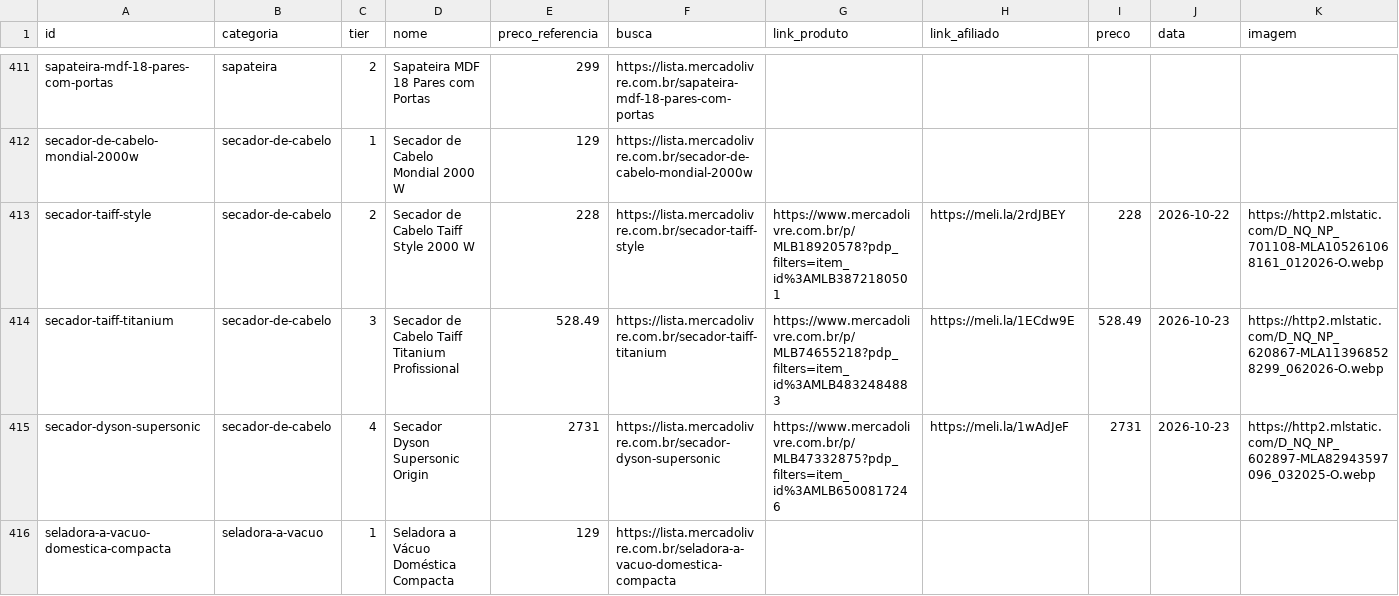
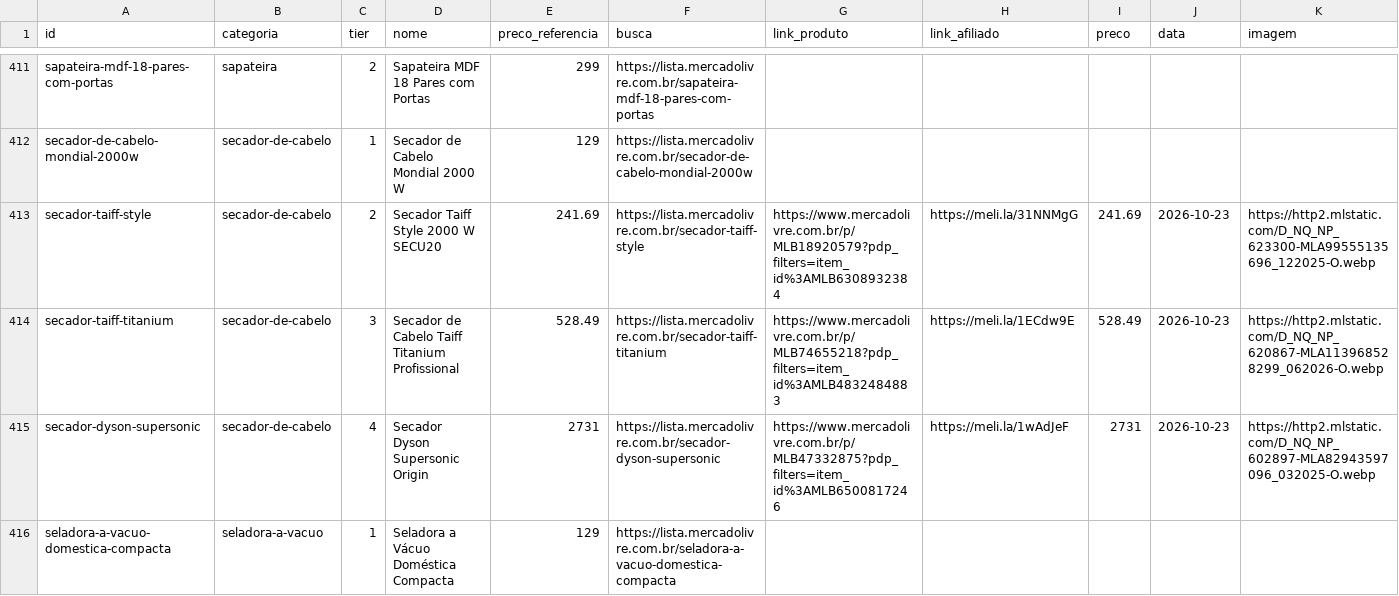
Before and after one commit to ThiagoBfim/house-shopping, a CSV file: data/affiliate/mercadolivre.csv, drawn as a sheet; only a part is shown, gaps mark what is left out.

```diff
--- a/data/affiliate/mercadolivre.csv
+++ b/data/affiliate/mercadolivre.csv
@@ -412,3 +412,3 @@ sapateira-mdf-18-pares-com-portas;sapateira;2;Sapateira MDF 18 Pares com Portas;
 secador-de-cabelo-mondial-2000w;secador-de-cabelo;1;Secador de Cabelo Mondial 2000 W;129;https://lista.mercadolivre.com.br/secador-de-cabelo-mondial-2000w;;;;;
-secador-taiff-style;secador-de-cabelo;2;Secador de Cabelo Taiff Style 2000 W;228;https://lista.mercadolivre.com.br/secador-taiff-style;https://www.mercadolivre.com.br/p/MLB18920578?pdp_filters=item_id%3AMLB3872180501;https://meli.la/2rdJBEY;228;2026-10-22;https://http2.mlstatic.com/D_NQ_NP_701108-MLA105261068161_012026-O.webp
+secador-taiff-style;secador-de-cabelo;2;Secador Taiff Style 2000 W SECU20;241.69;https://lista.mercadolivre.com.br/secador-taiff-style;https://www.mercadolivre.com.br/p/MLB18920579?pdp_filters=item_id%3AMLB6308932384;https://meli.la/31NNMgG;241.69;2026-10-23;https://http2.mlstatic.com/D_NQ_NP_623300-MLA99555135696_122025-O.webp
 secador-taiff-titanium;secador-de-cabelo;3;Secador de Cabelo Taiff Titanium Profissional;528.49;https://lista.mercadolivre.com.br/secador-taiff-titanium;https://www.mercadolivre.com.br/p/MLB74655218?pdp_filters=item_id%3AMLB4832484883;https://meli.la/1ECdw9E;528.49;2026-10-23;https://http2.mlstatic.com/D_NQ_NP_620867-MLA113968528299_062026-O.webp
```
Also changed, not shown: 2 other files.
